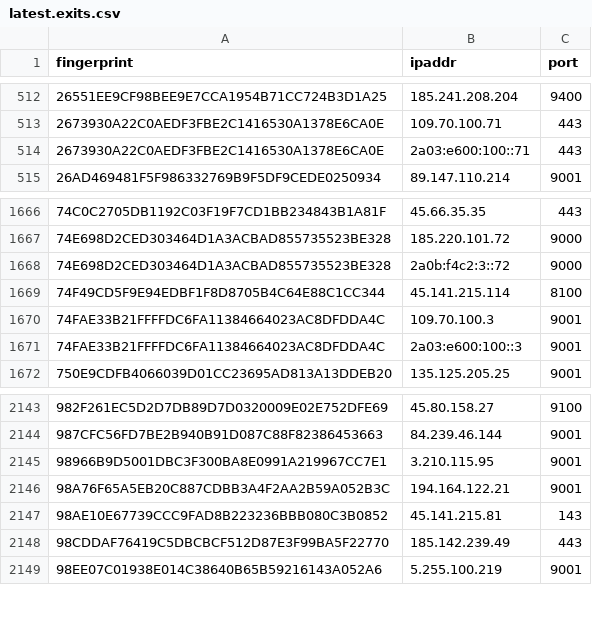
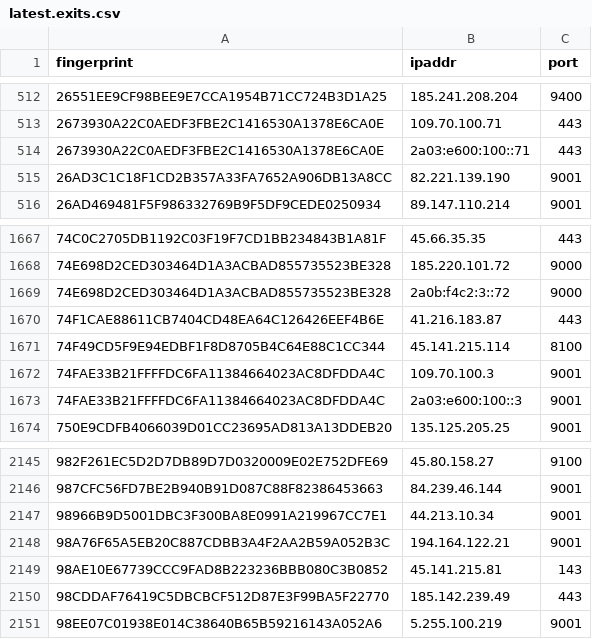
Before and after one commit to alireza-rezaee/tor-nodes, a CSV file: latest.exits.csv, drawn as a sheet; only a part is shown, gaps mark what is left out.

```diff
--- a/latest.exits.csv
+++ b/latest.exits.csv
@@ -514,2 +514,3 @@ fingerprint, ipaddr, port
 2673930A22C0AEDF3FBE2C1416530A1378E6CA0E, 2a03:e600:100::71, 443
+26AD3C1C18F1CD2B357A33FA7652A906DB13A8CC, 82.221.139.190, 9001
 26AD469481F5F986332769B9F5DF9CEDE0250934, 89.147.110.214, 9001
@@ -1668,2 +1669,3 @@ fingerprint, ipaddr, port
 74E698D2CED303464D1A3ACBAD855735523BE328, 2a0b:f4c2:3::72, 9000
+74F1CAE88611CB7404CD48EA64C126426EEF4B6E, 41.216.183.87, 443
 74F49CD5F9E94EDBF1F8D8705B4C64E88C1CC344, 45.141.215.114, 8100
@@ -2144,3 +2146,3 @@ fingerprint, ipaddr, port
 987CFC56FD7BE2B940B91D087C88F82386453663, 84.239.46.144, 9001
-98966B9D5001DBC3F300BA8E0991A219967CC7E1, 3.210.115.95, 9001
+98966B9D5001DBC3F300BA8E0991A219967CC7E1, 44.213.10.34, 9001
 98A76F65A5EB20C887CDBB3A4F2AA2B59A052B3C, 194.164.122.21, 9001
```
Also changed, not shown: latest.all.csv, latest.guards.csv.
